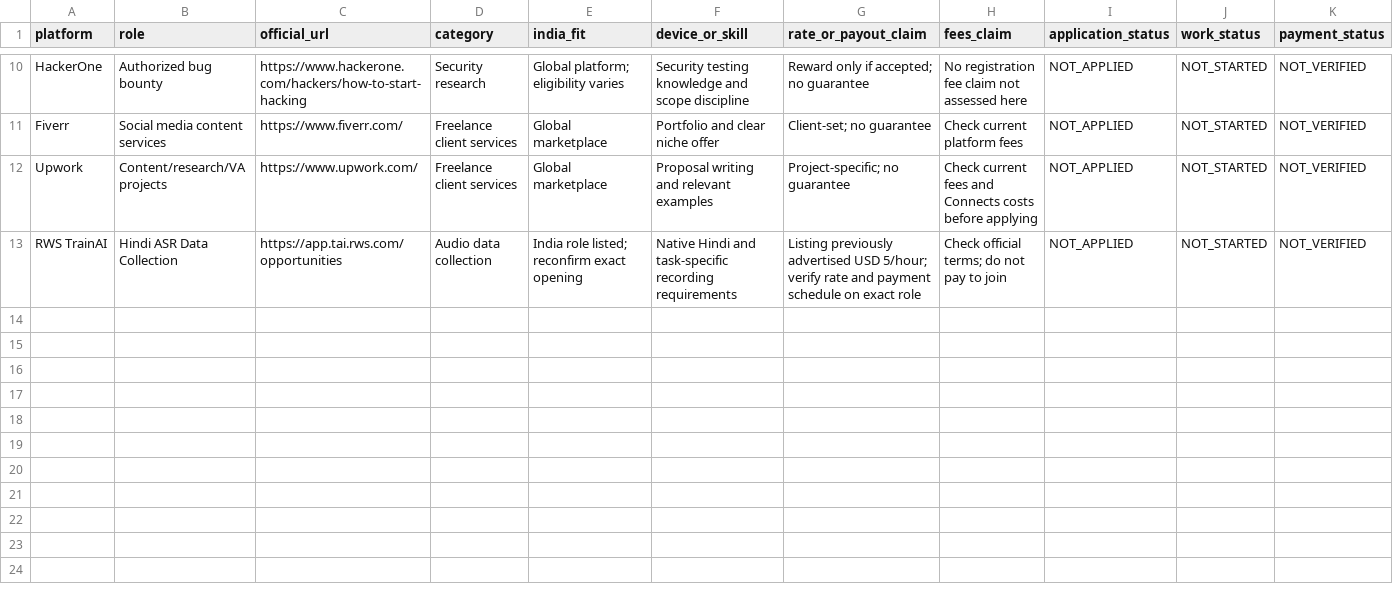
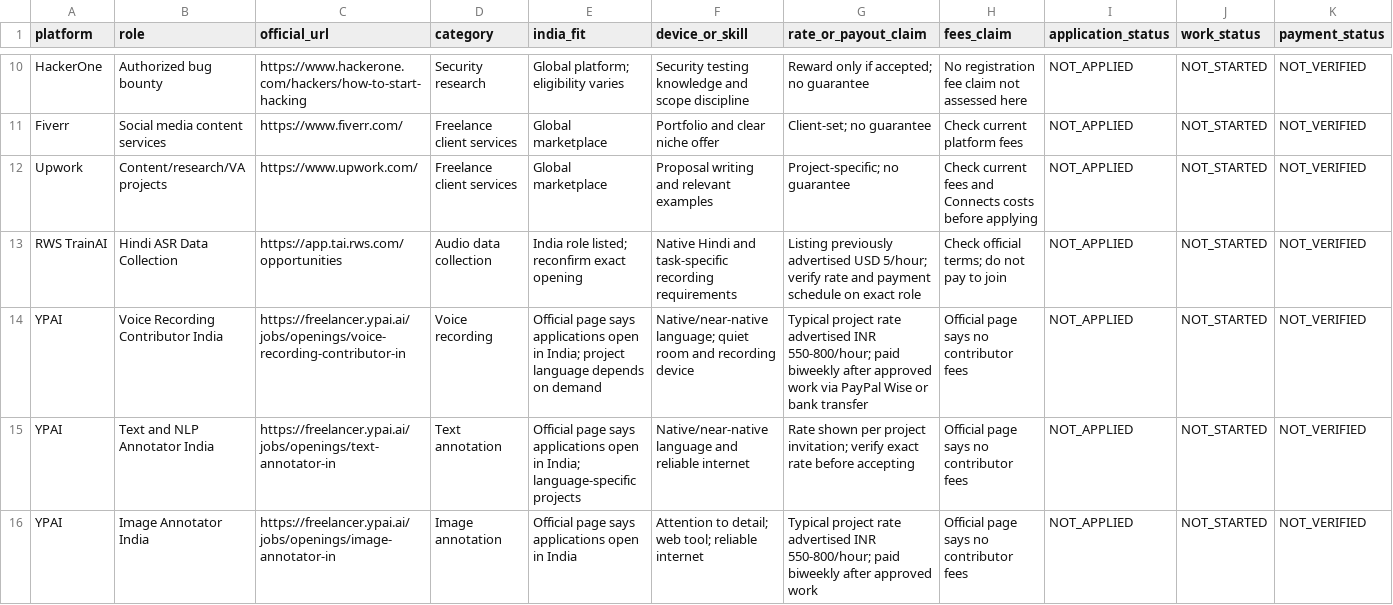
Before and after one commit to kumbipakam29-dev/autopilot-studio, a CSV file: docs/GLOBAL_OPPORTUNITY_TRACKER.csv, drawn as a sheet; only a part is shown, gaps mark what is left out; rows hold the shown columns only; the diff names each change by its address in the sheet, - before the commit and + after, or states it on an @@ line.

Commit message:
Add current YPAI voice text and image annotation leads

```diff
--- a/docs/GLOBAL_OPPORTUNITY_TRACKER.csv
+++ b/docs/GLOBAL_OPPORTUNITY_TRACKER.csv
+row 14: YPAI | Voice Recording Contributor India | https://freelancer.ypai.ai/jobs/openings/voice-recording-contributor-in | Voice recording | Official page says applications open in India; project language depends on demand | Native/near-native language; quiet room and recording device | Typical project rate advertised INR 550-800/hour; paid biweekly after approved work via PayPal Wise or bank transfer | Official page says no contributor fees | NOT_APPLIED | NOT_STARTED | NOT_VERIFIED
+row 15: YPAI | Text and NLP Annotator India | https://freelancer.ypai.ai/jobs/openings/text-annotator-in | Text annotation | Official page says applications open in India; language-specific projects | Native/near-native language and reliable internet | Rate shown per project invitation; verify exact rate before accepting | Official page says no contributor fees | NOT_APPLIED | NOT_STARTED | NOT_VERIFIED
+row 16: YPAI | Image Annotator India | https://freelancer.ypai.ai/jobs/openings/image-annotator-in | Image annotation | Official page says applications open in India | Attention to detail; web tool; reliable internet | Typical project rate advertised INR 550-800/hour; paid biweekly after approved work | Official page says no contributor fees | NOT_APPLIED | NOT_STARTED | NOT_VERIFIED
```
